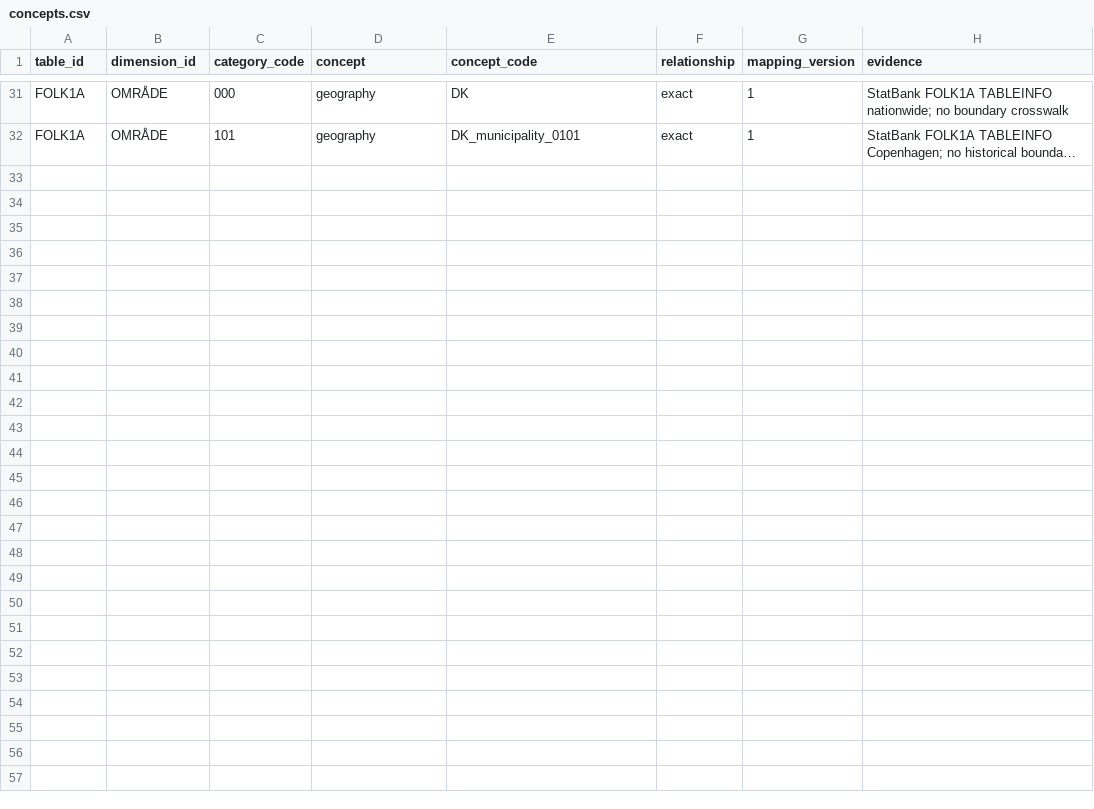
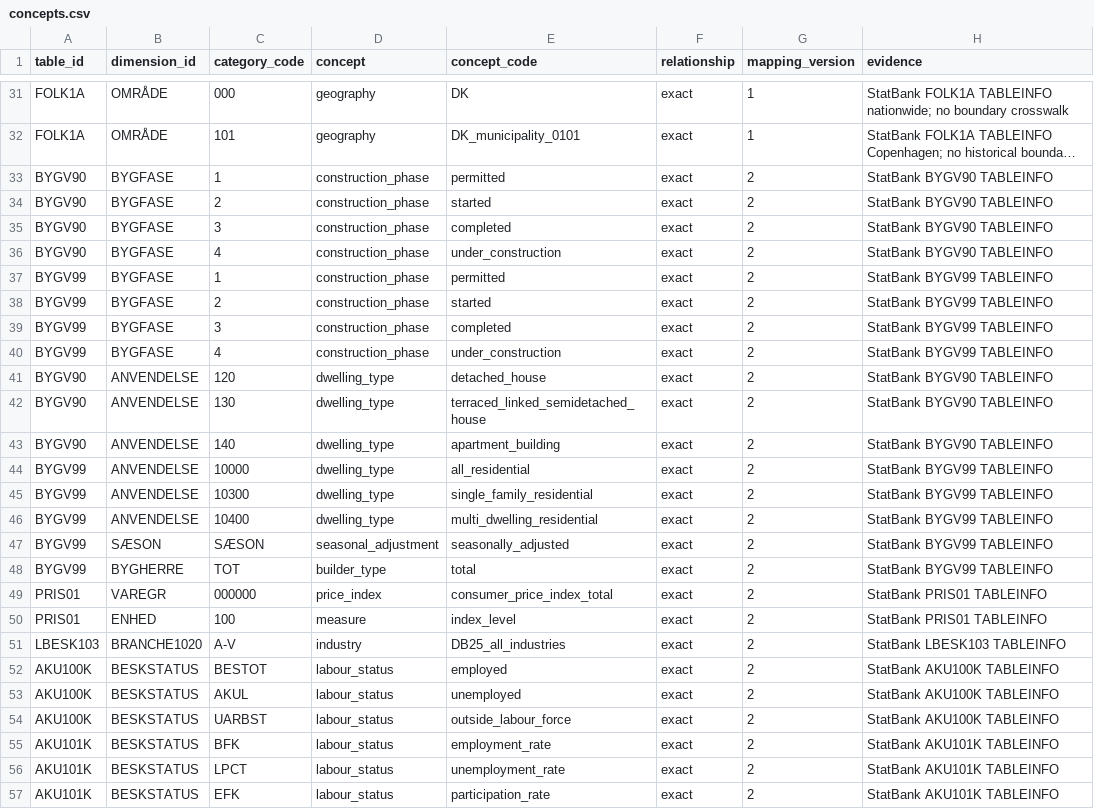
Before and after one commit to ckrusemd/money-printer-go-brrr, a CSV file: packages/dstcollect/inst/concepts.csv, drawn as a sheet; only a part is shown, gaps mark what is left out; long unchanged cells end in …; the diff names each change by its address in the sheet, - before the commit and + after, or states it on an @@ line.

```diff
--- a/packages/dstcollect/inst/concepts.csv
+++ b/packages/dstcollect/inst/concepts.csv
+row 33: BYGV90 | BYGFASE | 1 | construction_phase | permitted | exact | 2 | StatBank BYGV90 TABLEINFO
+row 34: BYGV90 | BYGFASE | 2 | construction_phase | started | exact | 2 | StatBank BYGV90 TABLEINFO
+row 35: BYGV90 | BYGFASE | 3 | construction_phase | completed | exact | 2 | StatBank BYGV90 TABLEINFO
+row 36: BYGV90 | BYGFASE | 4 | construction_phase | under_construction | exact | 2 | StatBank BYGV90 TABLEINFO
+row 37: BYGV99 | BYGFASE | 1 | construction_phase | permitted | exact | 2 | StatBank BYGV99 TABLEINFO
+row 38: BYGV99 | BYGFASE | 2 | construction_phase | started | exact | 2 | StatBank BYGV99 TABLEINFO
+row 39: BYGV99 | BYGFASE | 3 | construction_phase | completed | exact | 2 | StatBank BYGV99 TABLEINFO
+row 40: BYGV99 | BYGFASE | 4 | construction_phase | under_construction | exact | 2 | StatBank BYGV99 TABLEINFO
+row 41: BYGV90 | ANVENDELSE | 120 | dwelling_type | detached_house | exact | 2 | StatBank BYGV90 TABLEINFO
+row 42: BYGV90 | ANVENDELSE | 130 | dwelling_type | terraced_linked_semidetached_house | exact | 2 | StatBank BYGV90 TABLEINFO
+row 43: BYGV90 | ANVENDELSE | 140 | dwelling_type | apartment_building | exact | 2 | StatBank BYGV90 TABLEINFO
+row 44: BYGV99 | ANVENDELSE | 10000 | dwelling_type | all_residential | exact | 2 | StatBank BYGV99 TABLEINFO
+row 45: BYGV99 | ANVENDELSE | 10300 | dwelling_type | single_family_residential | exact | 2 | StatBank BYGV99 TABLEINFO
+row 46: BYGV99 | ANVENDELSE | 10400 | dwelling_type | multi_dwelling_residential | exact | 2 | StatBank BYGV99 TABLEINFO
+row 47: BYGV99 | SÆSON | SÆSON | seasonal_adjustment | seasonally_adjusted | exact | 2 | StatBank BYGV99 TABLEINFO
+row 48: BYGV99 | BYGHERRE | TOT | builder_type | total | exact | 2 | StatBank BYGV99 TABLEINFO
+row 49: PRIS01 | VAREGR | 000000 | price_index | consumer_price_index_total | exact | 2 | StatBank PRIS01 TABLEINFO
+row 50: PRIS01 | ENHED | 100 | measure | index_level | exact | 2 | StatBank PRIS01 TABLEINFO
+row 51: LBESK103 | BRANCHE1020 | A-V | industry | DB25_all_industries | exact | 2 | StatBank LBESK103 TABLEINFO
+row 52: AKU100K | BESKSTATUS | BESTOT | labour_status | employed | exact | 2 | StatBank AKU100K TABLEINFO
+row 53: AKU100K | BESKSTATUS | AKUL | labour_status | unemployed | exact | 2 | StatBank AKU100K TABLEINFO
+row 54: AKU100K | BESKSTATUS | UARBST | labour_status | outside_labour_force | exact | 2 | StatBank AKU100K TABLEINFO
+row 55: AKU101K | BESKSTATUS | BFK | labour_status | employment_rate | exact | 2 | StatBank AKU101K TABLEINFO
+row 56: AKU101K | BESKSTATUS | LPCT | labour_status | unemployment_rate | exact | 2 | StatBank AKU101K TABLEINFO
+row 57: AKU101K | BESKSTATUS | EFK | labour_status | participation_rate | exact | 2 | StatBank AKU101K TABLEINFO
```
Also changed, not shown: 42 other files.
